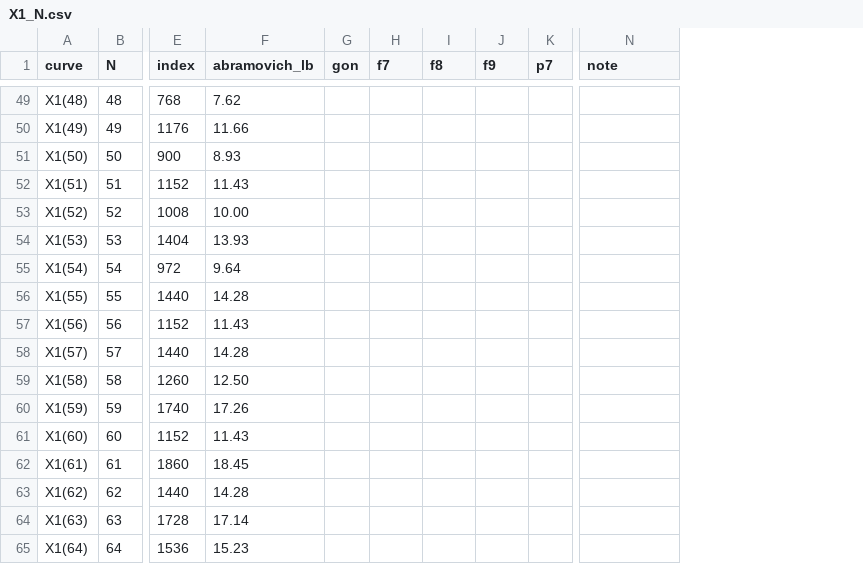
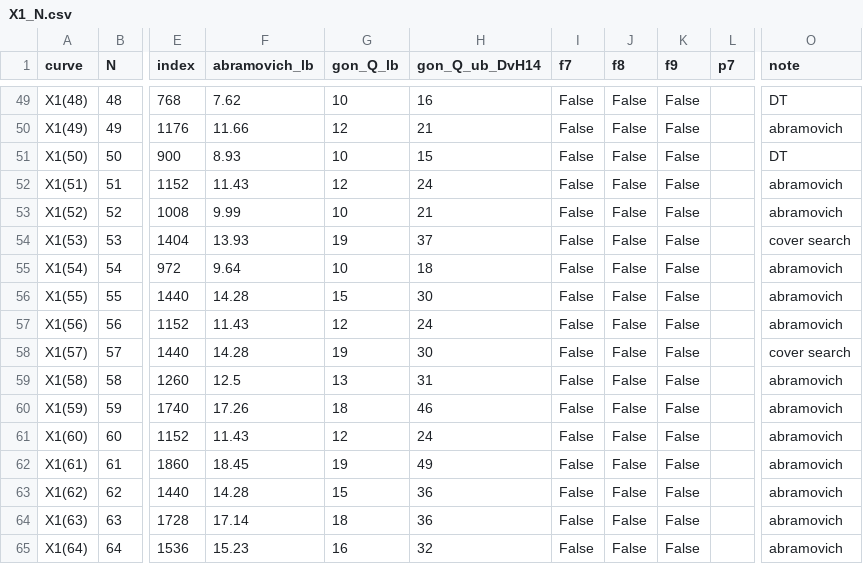
Before and after one commit to marin-varivoda/torsion_inf, a CSV file: tables/X1_N.csv, drawn as a sheet; only a part is shown, gaps mark what is left out; removed rows and columns are numbered as before the commit, all else as after; the diff covers the shown part only; the diff names each change by its address in the sheet, - before the commit and + after, or states it on an @@ line.

```diff
--- a/tables/X1_N.csv
+++ b/tables/X1_N.csv
-column G (gon), empty
+column G (gon_Q_lb), rows 49-65: 10 | 12 | 10 | 12 | 10 | 19 | 10 | 15 | 12 | 19 | 13 | 18 | 12 | 19 | 15 | 18 | 16
+column H (gon_Q_ub_DvH14), rows 49-65: 16 | 21 | 15 | 24 | 21 | 37 | 18 | 30 | 24 | 30 | 31 | 46 | 24 | 49 | 36 | 36 | 32
-I49:I65 (f7): (empty)
+I49:I65 (f7): False
-J49:J65 (f8): (empty)
+J49:J65 (f8): False
-K49:K65 (f9): (empty)
+K49:K65 (f9): False
-O49 (note): (empty)
+O49 (note): DT
-O50 (note): (empty)
+O50 (note): abramovich
-O51 (note): (empty)
+O51 (note): DT
-O52:O53 (note): (empty)
+O52:O53 (note): abramovich
-F53 (abramovich_lb): 10.00
+F53 (abramovich_lb): 9.99
-O54 (note): (empty)
+O54 (note): cover search
-O55:O57 (note): (empty)
+O55:O57 (note): abramovich
-O58 (note): (empty)
+O58 (note): cover search
-F59 (abramovich_lb): 12.50
+F59 (abramovich_lb): 12.5
-O59:O65 (note): (empty)
+O59:O65 (note): abramovich
```
Also changed, not shown: 64 edited cells elsewhere in this file.
